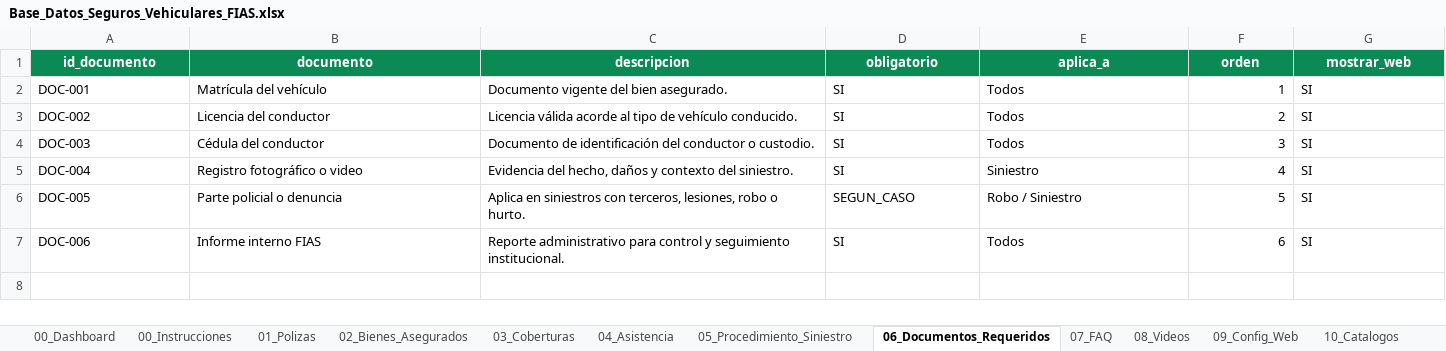
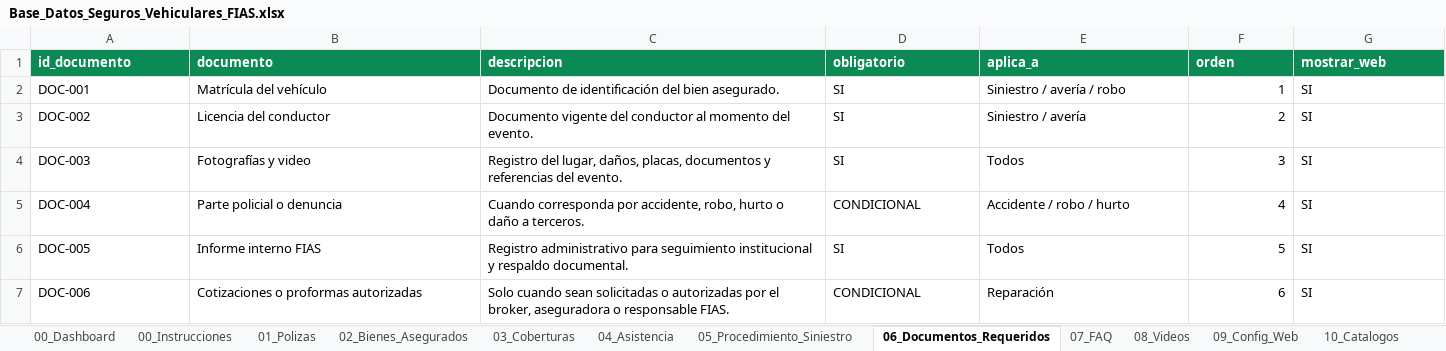
Before and after one commit to jaircruz1304/FIAS-SEGUROS, an Excel workbook: templates/Base_Datos_Seguros_Vehiculares_FIAS.xlsx, sheet 06_Documentos_Requeridos, drawn as a sheet; values as stored, in another font and other column widths than the file's, no borders; table styles not drawn; the diff names each change by its address in the sheet, - before the commit and + after, or states it on an @@ line.

```diff
--- a/templates/Base_Datos_Seguros_Vehiculares_FIAS.xlsx (sheet 06_Documentos_Requeridos)
+++ b/templates/Base_Datos_Seguros_Vehiculares_FIAS.xlsx (sheet 06_Documentos_Requeridos)
-A1:G1 alignment: center
+A1:G1 alignment: left
-C2 (descripcion): Documento vigente del bien asegurado.
+C2 (descripcion): Documento de identificación del bien asegurado.
-E2 (aplica_a): Todos
+E2 (aplica_a): Siniestro / avería / robo
-C3 (descripcion): Licencia válida acorde al tipo de vehículo conducido.
+C3 (descripcion): Documento vigente del conductor al momento del evento.
-E3 (aplica_a): Todos
+E3 (aplica_a): Siniestro / avería
-B4 (documento): Cédula del conductor
+B4 (documento): Fotografías y video
-C4 (descripcion): Documento de identificación del conductor o custodio.
+C4 (descripcion): Registro del lugar, daños, placas, documentos y referencias del evento.
-B5 (documento): Registro fotográfico o video
+B5 (documento): Parte policial o denuncia
-C5 (descripcion): Evidencia del hecho, daños y contexto del siniestro.
+C5 (descripcion): Cuando corresponda por accidente, robo, hurto o daño a terceros.
-D5 (obligatorio): SI
+D5 (obligatorio): CONDICIONAL
-E5 (aplica_a): Siniestro
+E5 (aplica_a): Accidente / robo / hurto
-B6 (documento): Parte policial o denuncia
+B6 (documento): Informe interno FIAS
-C6 (descripcion): Aplica en siniestros con terceros, lesiones, robo o hurto.
+C6 (descripcion): Registro administrativo para seguimiento institucional y respaldo documental.
-D6 (obligatorio): SEGUN_CASO
+D6 (obligatorio): SI
-E6 (aplica_a): Robo / Siniestro
+E6 (aplica_a): Todos
-B7 (documento): Informe interno FIAS
+B7 (documento): Cotizaciones o proformas autorizadas
-C7 (descripcion): Reporte administrativo para control y seguimiento institucional.
+C7 (descripcion): Solo cuando sean solicitadas o autorizadas por el broker, aseguradora o responsable FIAS.
-D7 (obligatorio): SI
+D7 (obligatorio): CONDICIONAL
-E7 (aplica_a): Todos
+E7 (aplica_a): Reparación
```
Also changed, not shown: sheet 01_Polizas, sheet 02_Bienes_Asegurados, sheet 03_Coberturas, sheet 10_Catalogos, sheet 00_Dashboard, sheet 09_Config_Web, 5 more sheets, other sheet tabs, formulas that keep their value, 16 other files.
